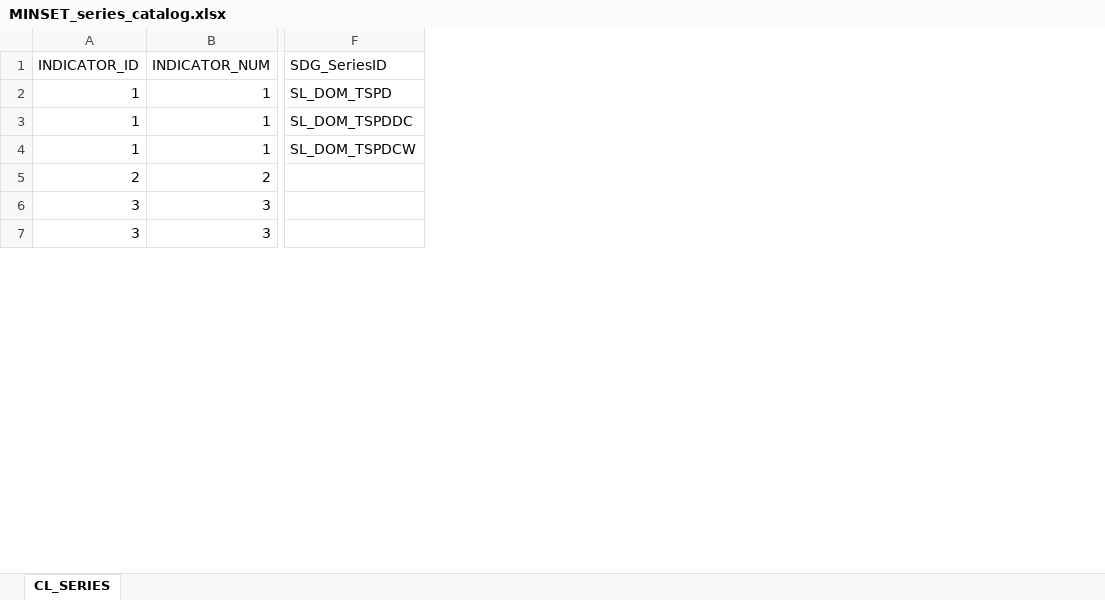
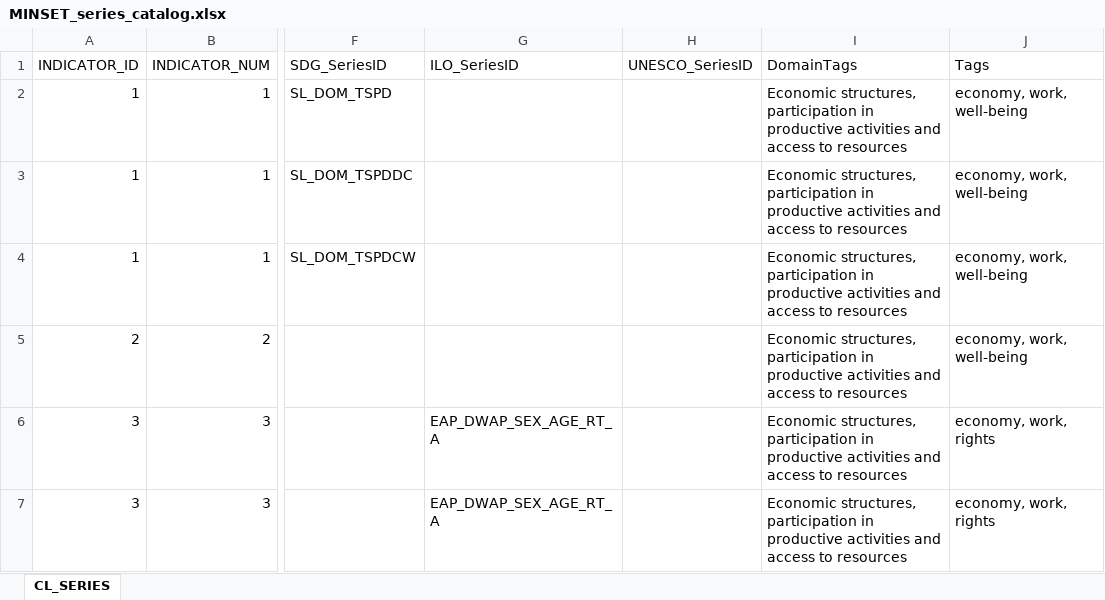
Before and after one commit to UNStats/gender_data_portal, an Excel workbook: master_data/MINSET_series_catalog.xlsx, sheet CL_SERIES, drawn as a sheet; only a part is shown, gaps mark what is left out; values as stored, in another font and other column widths than the file's, no cell formats; the diff covers the shown part only; the diff names each change by its address in the sheet, - before the commit and + after, or states it on an @@ line.

Commit message:
added ILO and UNESCO series IDs, and tags

```diff
--- a/master_data/MINSET_series_catalog.xlsx (sheet CL_SERIES)
+++ b/master_data/MINSET_series_catalog.xlsx (sheet CL_SERIES)
+column G (ILO_SeriesID), rows 6-7: EAP_DWAP_SEX_AGE_RT_A | EAP_DWAP_SEX_AGE_RT_A
+column H (UNESCO_SeriesID), empty
+column I (DomainTags), rows 2-7: all Economic structures, participation in productive activities and access to resources
+column J (Tags), rows 2-7: economy, work, well-being | economy, work, well-being | economy, work, well-being | economy, work, well-being | economy, work, rights | economy, work, rights
```
Also changed, not shown: 2 edited cells elsewhere in this sheet, cell formats, charts or pictures.
